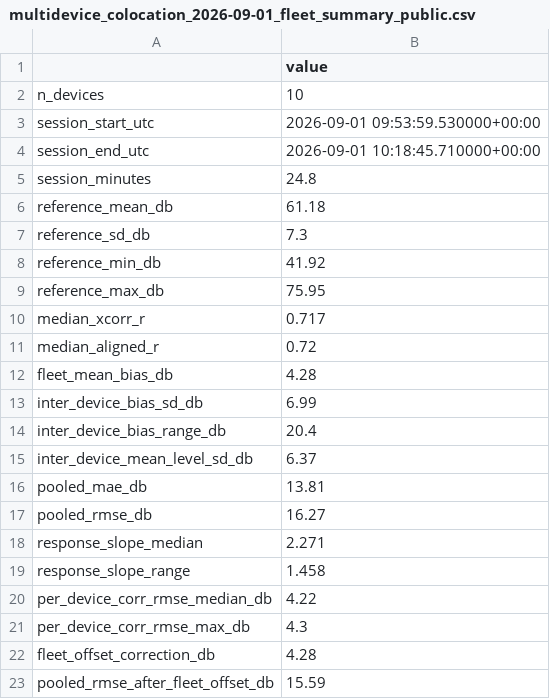
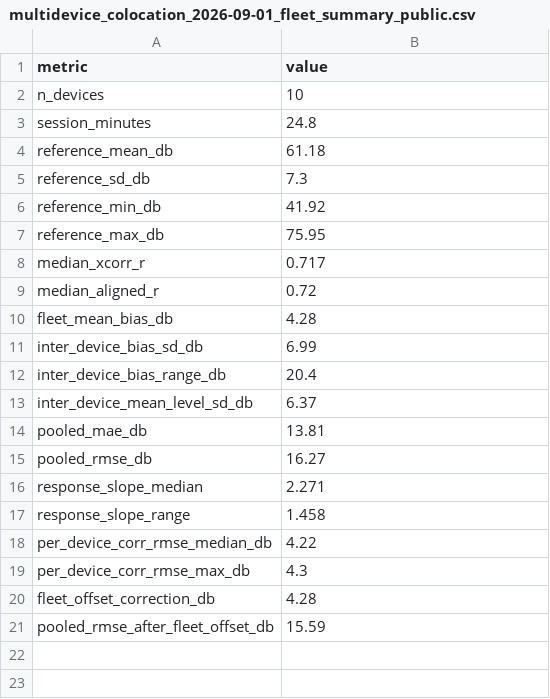
Before and after one commit to Pouya-Mansournia/acoustic-exposure-dynamics-dataset, a CSV file: data/processed/calibration_validation/multidevice_colocation_2026-09-01_fleet_summary_public.csv, drawn as a sheet; the diff names each change by its address in the sheet, - before the commit and + after, or states it on an @@ line.

```diff
--- a/data/processed/calibration_validation/multidevice_colocation_2026-09-01_fleet_summary_public.csv
+++ b/data/processed/calibration_validation/multidevice_colocation_2026-09-01_fleet_summary_public.csv
-A1: (empty)
+A1: metric
-row 3: session_start_utc | 2026-09-01 09:53:59.530000+00:00
-row 4: session_end_utc | 2026-09-01 10:18:45.710000+00:00
```
Also changed, not shown: data/processed/calibration_validation/multidevice_colocation_2026-09-01_per_device_metrics_public.csv, 14 other files.
